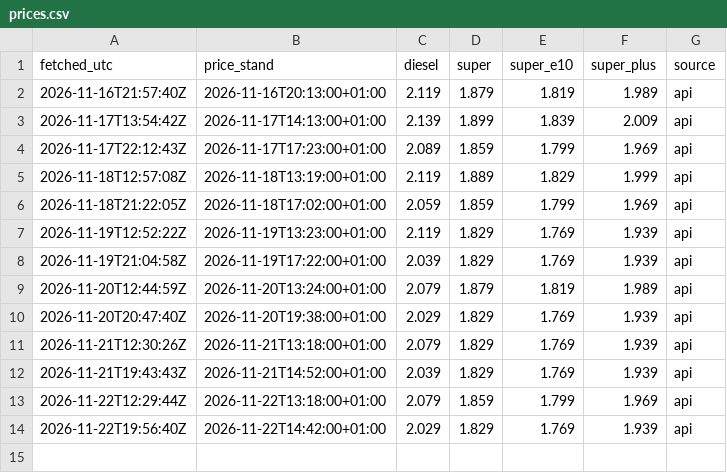
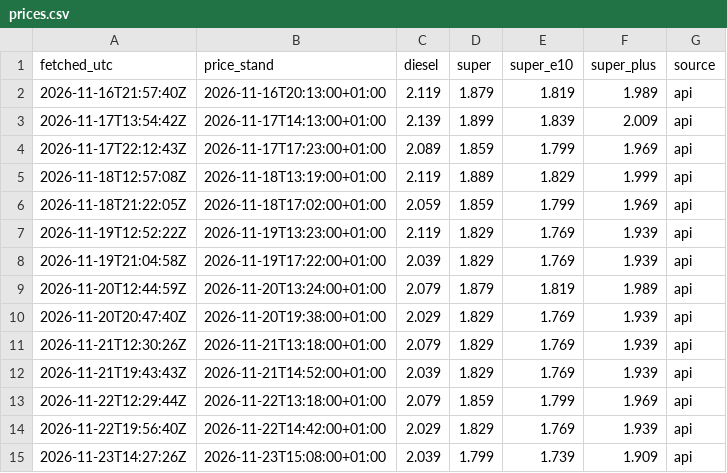
Before and after one commit to guerlertaha/tankagent, a CSV file: data/prices.csv, drawn as a sheet; the diff names each change by its address in the sheet, - before the commit and + after, or states it on an @@ line.

```diff
--- a/data/prices.csv
+++ b/data/prices.csv
+row 15: 2026-11-23T14:27:26Z | 2026-11-23T15:08:00+01:00 | 2.039 | 1.799 | 1.739 | 1.909 | api
```
